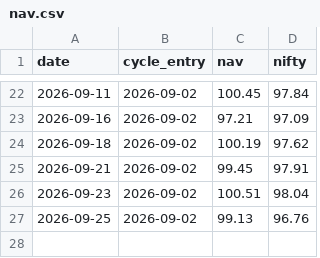
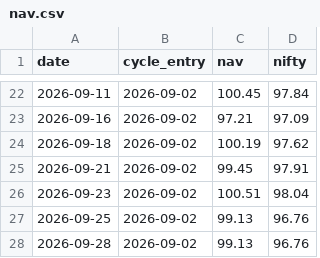
Before and after one commit to Jay2597/stock-momentum-paper, a CSV file: results/nav.csv, drawn as a sheet; only a part is shown, gaps mark what is left out.

```diff
--- a/results/nav.csv
+++ b/results/nav.csv
@@ -27 +27,2 @@ date,cycle_entry,nav,nifty
 2026-09-25,2026-09-02,99.13,96.76
+2026-09-28,2026-09-02,99.13,96.76
```
